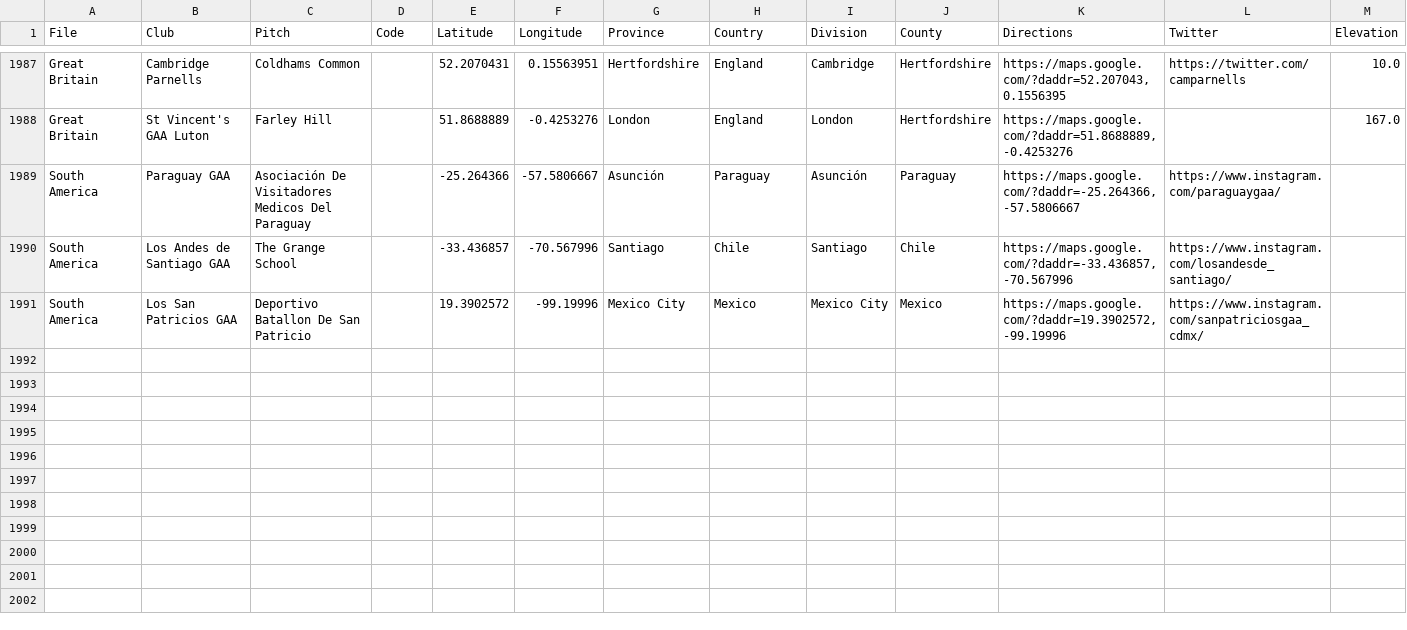
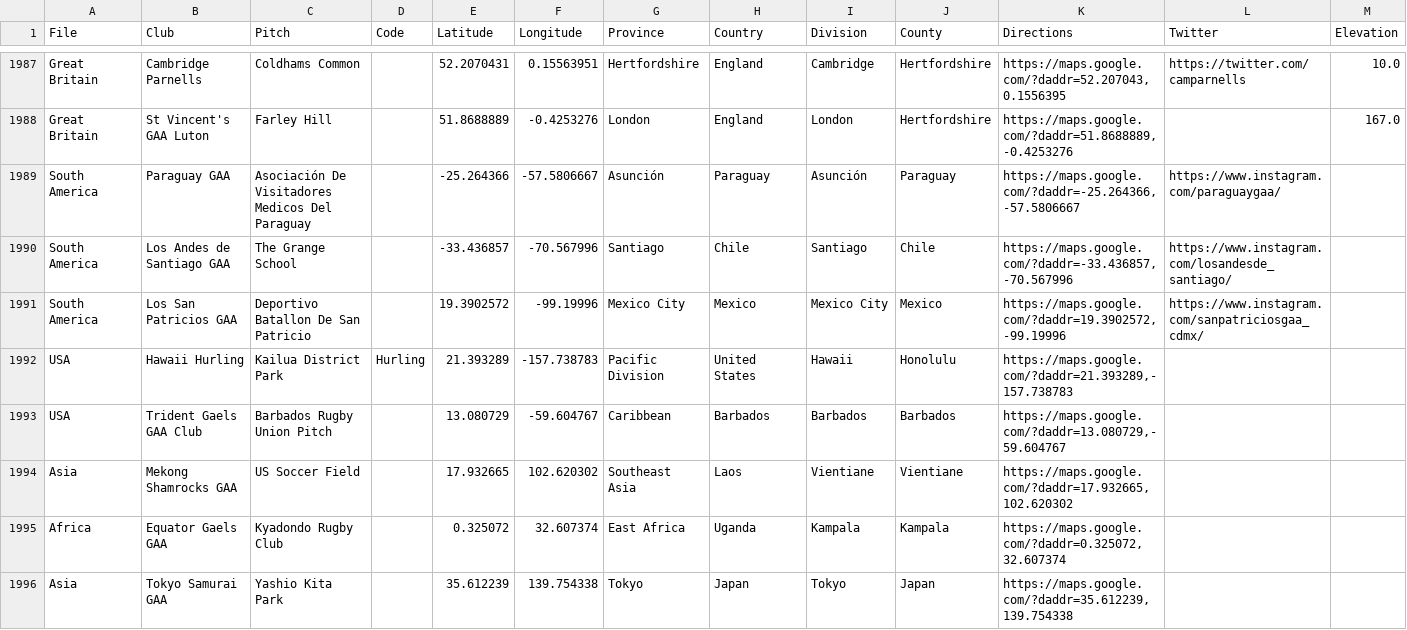
Before and after one commit to ryanmcg2203/gaapitchfinder, a CSV file: gaapitchfinder_data.csv, drawn as a sheet; only a part is shown, gaps mark what is left out; rows hold the shown columns only; the diff names each change by its address in the sheet, - before the commit and + after, or states it on an @@ line.

Commit message:
Add verified international GAA clubs

```diff
--- a/gaapitchfinder_data.csv
+++ b/gaapitchfinder_data.csv
+row 1992: USA | Hawaii Hurling | Kailua District Park | Hurling | 21.393289 | -157.738783 | Pacific Division | United States | Hawaii | Honolulu | https://maps.google.com/?daddr=21.393289,-157.738783
+row 1993: USA | Trident Gaels GAA Club | Barbados Rugby Union Pitch |  | 13.080729 | -59.604767 | Caribbean | Barbados | Barbados | Barbados | https://maps.google.com/?daddr=13.080729,-59.604767
+row 1994: Asia | Mekong Shamrocks GAA | US Soccer Field |  | 17.932665 | 102.620302 | Southeast Asia | Laos | Vientiane | Vientiane | https://maps.google.com/?daddr=17.932665,102.620302
+row 1995: Africa | Equator Gaels GAA | Kyadondo Rugby Club |  | 0.325072 | 32.607374 | East Africa | Uganda | Kampala | Kampala | https://maps.google.com/?daddr=0.325072,32.607374
+row 1996: Asia | Tokyo Samurai GAA | Yashio Kita Park |  | 35.612239 | 139.754338 | Tokyo | Japan | Tokyo | Japan | https://maps.google.com/?daddr=35.612239,139.754338
```
